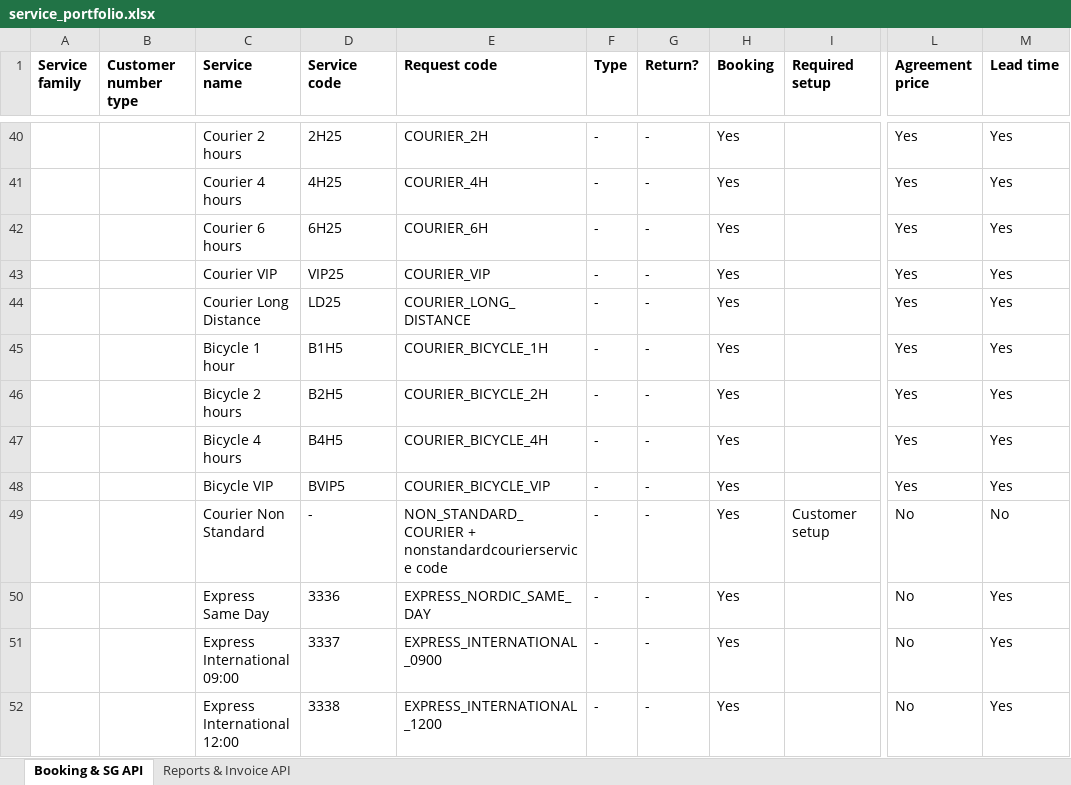
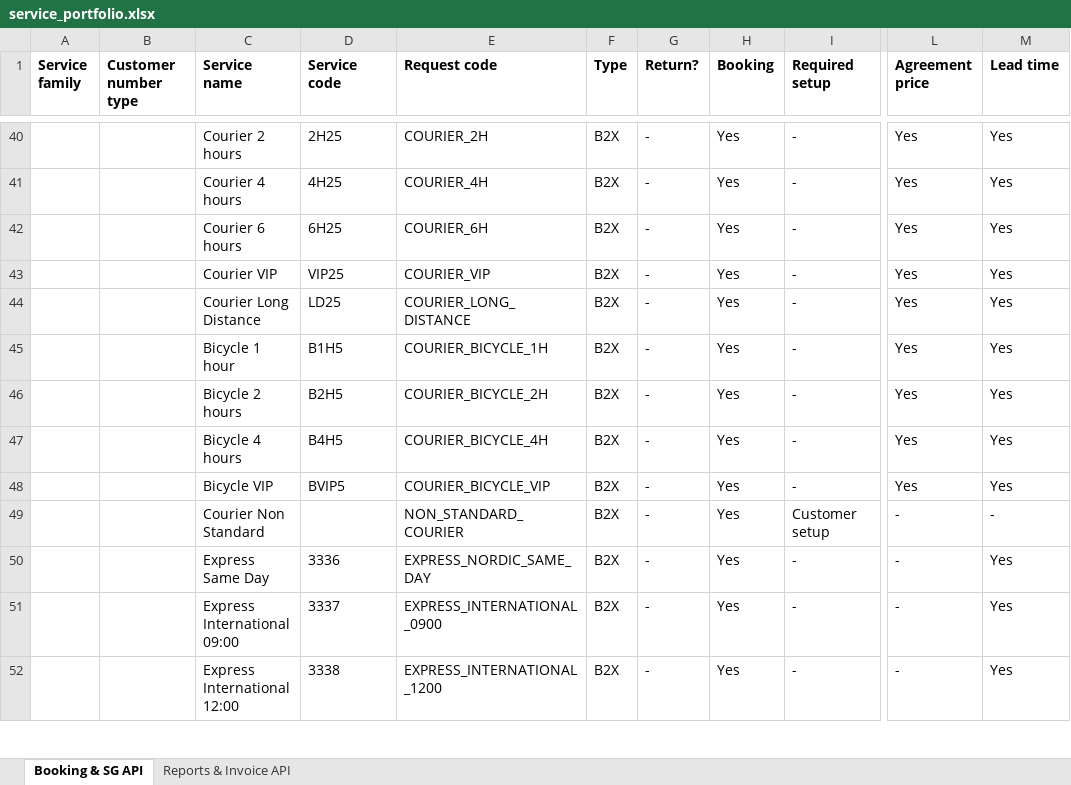
Before and after one commit to bring/developer-site, an Excel workbook: static/services/service_portfolio.xlsx, sheet Booking & SG API, drawn as a sheet; only a part is shown, gaps mark what is left out; values as stored, in another font and other column widths than the file's, no borders; the diff covers the shown part only; the diff names each change by its address in the sheet, - before the commit and + after, or states it on an @@ line.

```diff
--- a/static/services/service_portfolio.xlsx (sheet Booking & SG API)
+++ b/static/services/service_portfolio.xlsx (sheet Booking & SG API)
-F40:F52 (Type): -
+F40:F52 (Type): B2X
-I40:I48 (Required setup): (empty)
+I40:I48 (Required setup): -
-D49 (Service code): -
+D49 (Service code): (empty)
-E49 (Request code): NON_STANDARD_COURIER + nonstandardcourierservice code
+E49 (Request code): NON_STANDARD_COURIER
-L49:L52 (Agreement price): No
+L49:L52 (Agreement price): -
-M49 (Lead time): No
+M49 (Lead time): -
-I50:I52 (Required setup): (empty)
+I50:I52 (Required setup): -
```
Also changed, not shown: 1 added row, 2 removed rows, 52 edited cells and cell formats elsewhere in this sheet.
